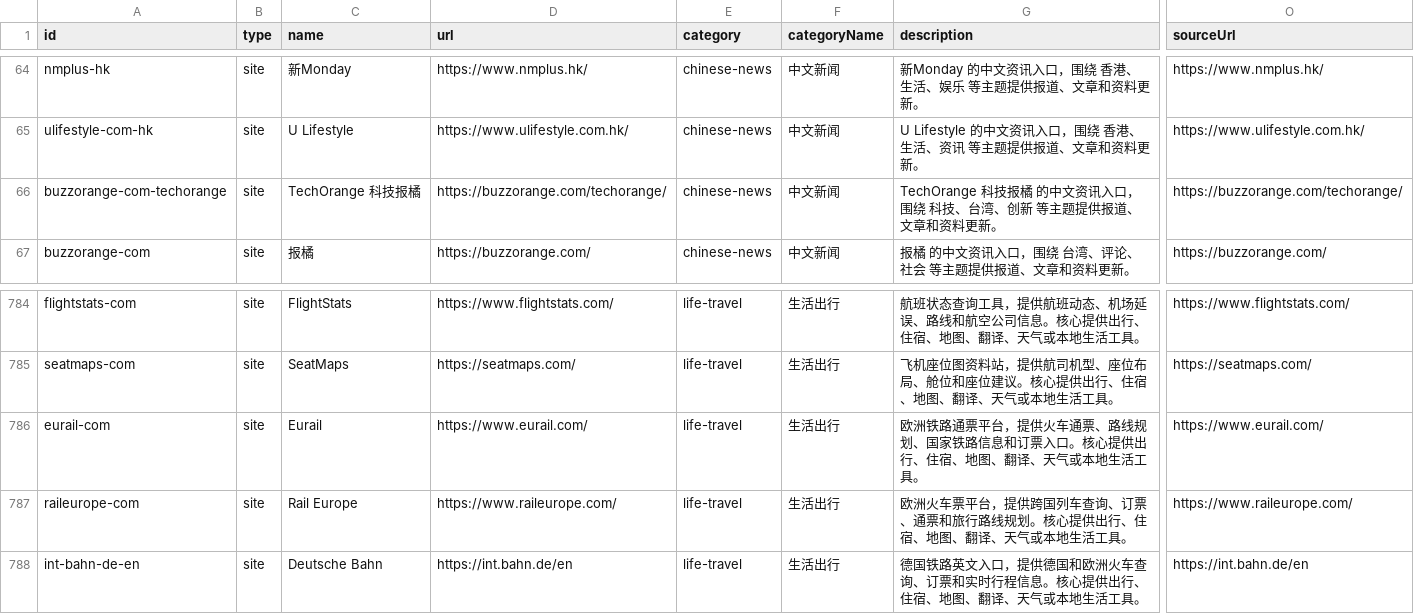
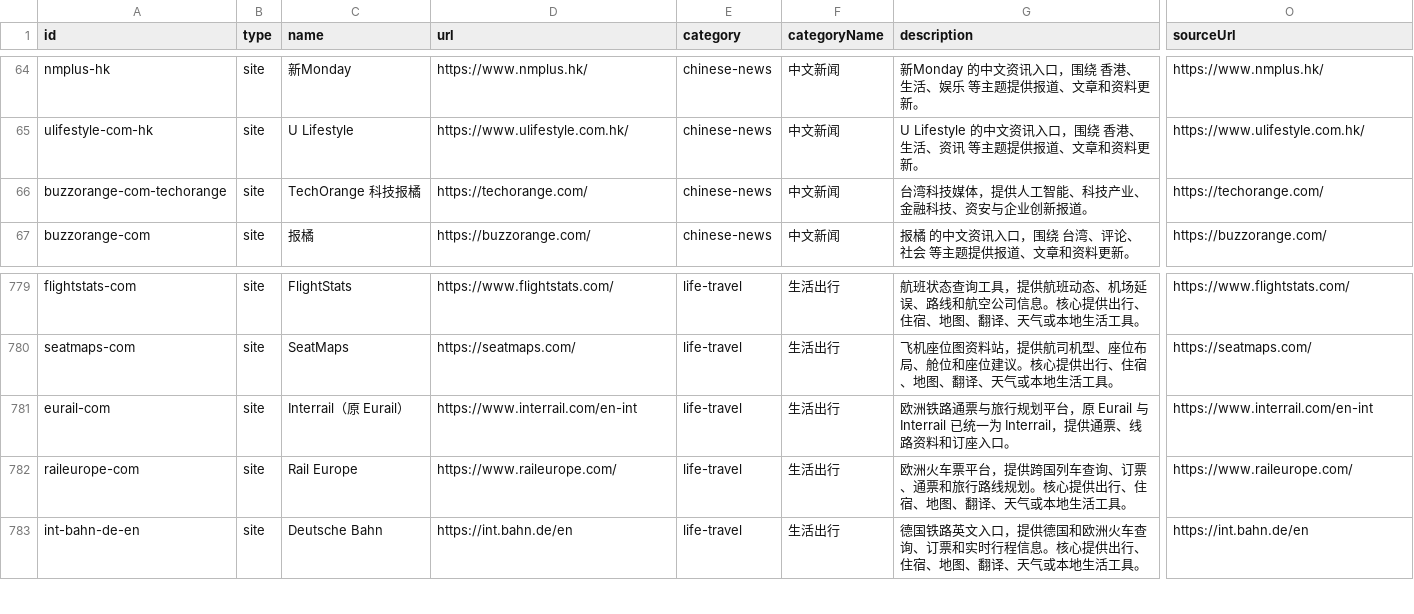
Before and after one commit to ifanqiang-com/chinese-open-web-directory, a CSV file: data/sites.csv, drawn as a sheet; only a part is shown, gaps mark what is left out; addresses are those after the commit; the diff covers the shown part only; the diff names each change by its address in the sheet, - before the commit and + after, or states it on an @@ line.

```diff
--- a/data/sites.csv
+++ b/data/sites.csv
-D66 (url): https://buzzorange.com/techorange/
+D66 (url): https://techorange.com/
-G66 (description): TechOrange 科技报橘 的中文资讯入口，围绕 科技、台湾、创新 等主题提供报道、文章和资料更新。
+G66 (description): 台湾科技媒体，提供人工智能、科技产业、金融科技、资安与企业创新报道。
-O66 (sourceUrl): https://buzzorange.com/techorange/
+O66 (sourceUrl): https://techorange.com/
-C781 (name): Eurail
+C781 (name): Interrail（原 Eurail）
-D781 (url): https://www.eurail.com/
+D781 (url): https://www.interrail.com/en-int
-G781 (description): …铁路通票平台，提供火车通票、路线规划、国家铁路信息和订票入口。核心提供出行、住宿、地图、翻译、天气或本地生活工具。
+G781 (description): …铁路通票与旅行规划平台，原 Eurail 与 Interrail 已统一为 Interrail，提供通票、线路资料和订座入口。
-O781 (sourceUrl): https://www.eurail.com/
+O781 (sourceUrl): https://www.interrail.com/en-int
```
Also changed, not shown: 1 added row, 8 removed rows and 11 edited cells elsewhere in this file, data/all-links.csv, 46 other files.
